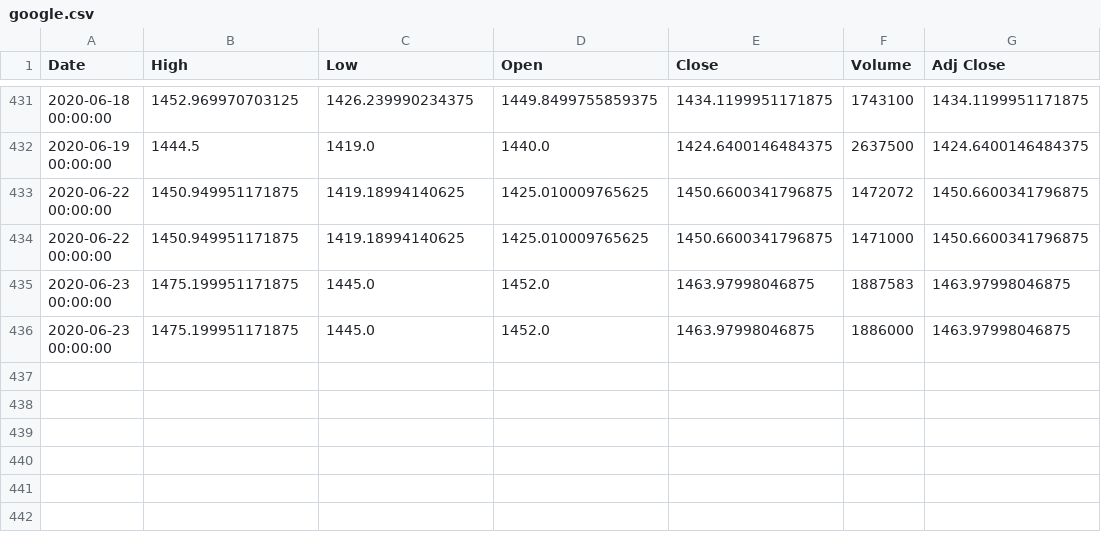
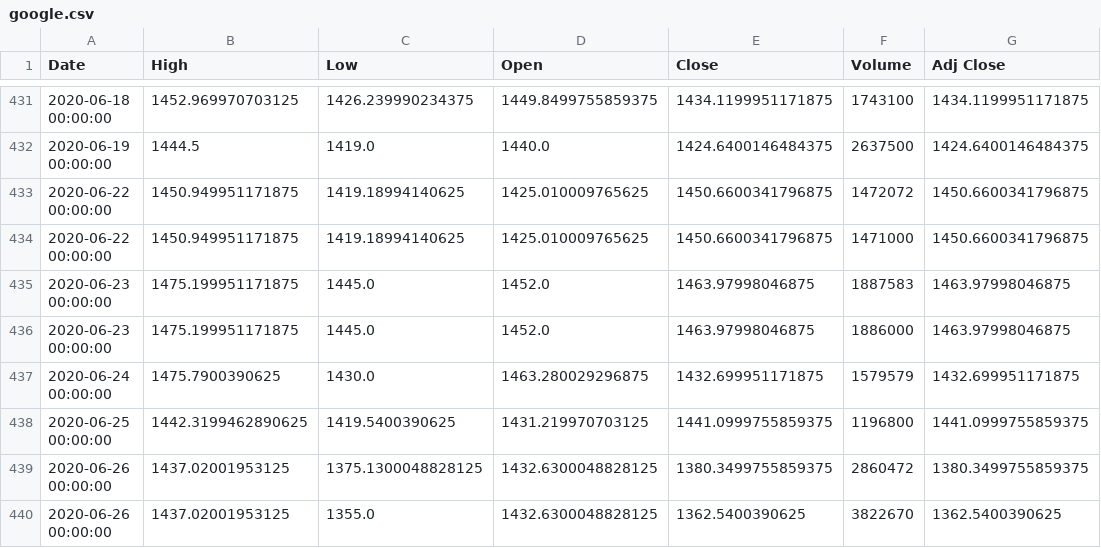
Before and after one commit to omyous/StockMarket_Prediction, a CSV file: src/scrapping/data/google.csv, drawn as a sheet; only a part is shown, gaps mark what is left out; the diff names each change by its address in the sheet, - before the commit and + after, or states it on an @@ line.

Commit message:
text cleansing and data merging

```diff
--- a/src/scrapping/data/google.csv
+++ b/src/scrapping/data/google.csv
+row 437: 2020-06-24 00:00:00 | 1475.7900390625 | 1430.0 | 1463.280029296875 | 1432.699951171875 | 1579579 | 1432.699951171875
+row 438: 2020-06-25 00:00:00 | 1442.3199462890625 | 1419.5400390625 | 1431.219970703125 | 1441.0999755859375 | 1196800 | 1441.0999755859375
+row 439: 2020-06-26 00:00:00 | 1437.02001953125 | 1375.1300048828125 | 1432.6300048828125 | 1380.3499755859375 | 2860472 | 1380.3499755859375
+row 440: 2020-06-26 00:00:00 | 1437.02001953125 | 1355.0 | 1432.6300048828125 | 1362.5400390625 | 3822670 | 1362.5400390625
```
Also changed, not shown: 6 other files.
